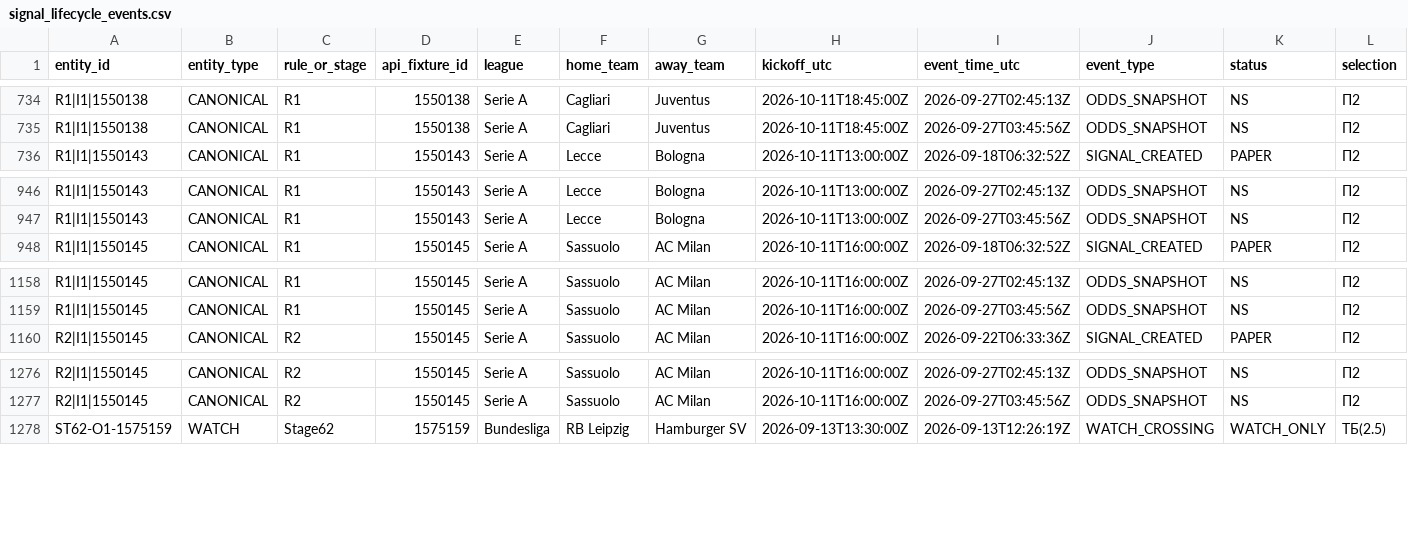
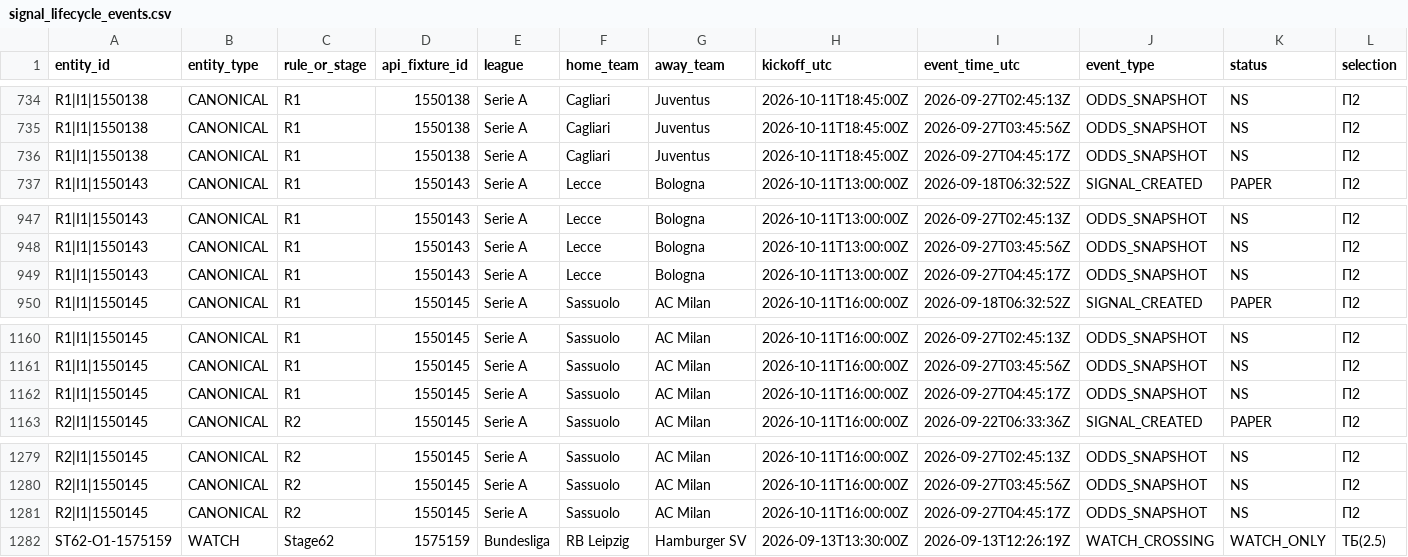
Before and after one commit to nekakoval-crypto/football-data-bridge, a CSV file: ops/signal_lifecycle_events.csv, drawn as a sheet; only a part is shown, gaps mark what is left out; rows hold the shown columns only; the diff names each change by its address in the sheet, - before the commit and + after, or states it on an @@ line.

Commit message:
Stage 70 signal lifecycle update

```diff
--- a/ops/signal_lifecycle_events.csv
+++ b/ops/signal_lifecycle_events.csv
+row 736: R1|I1|1550138 | CANONICAL | R1 | 1550138 | Serie A | Cagliari | Juventus | 2026-10-11T18:45:00Z | 2026-09-27T04:45:17Z | ODDS_SNAPSHOT | NS | П2
+row 949: R1|I1|1550143 | CANONICAL | R1 | 1550143 | Serie A | Lecce | Bologna | 2026-10-11T13:00:00Z | 2026-09-27T04:45:17Z | ODDS_SNAPSHOT | NS | П2
+row 1162: R1|I1|1550145 | CANONICAL | R1 | 1550145 | Serie A | Sassuolo | AC Milan | 2026-10-11T16:00:00Z | 2026-09-27T04:45:17Z | ODDS_SNAPSHOT | NS | П2
+row 1281: R2|I1|1550145 | CANONICAL | R2 | 1550145 | Serie A | Sassuolo | AC Milan | 2026-10-11T16:00:00Z | 2026-09-27T04:45:17Z | ODDS_SNAPSHOT | NS | П2
```
Also changed, not shown: 3 other files.
